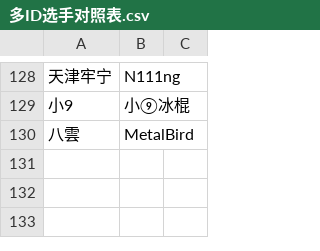
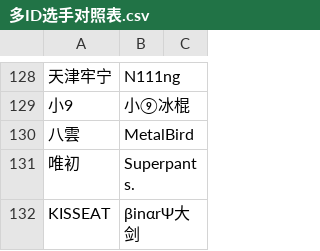
Before and after one commit to TFARS/tfars.github.io, a CSV file: data/多ID选手对照表.csv, drawn as a sheet; only a part is shown, gaps mark what is left out; the diff names each change by its address in the sheet, - before the commit and + after, or states it on an @@ line.

Commit message:
由s***y上传参赛ID修改：唯初 唯一ID修改：Superpants. 参赛ID修改：KISSEAT 唯一ID修改：βinαrΨ大剑

```diff
--- a/data/多ID选手对照表.csv
+++ b/data/多ID选手对照表.csv
+row 131: 唯初 | Superpants.
+row 132: KISSEAT | βinαrΨ大剑
```
